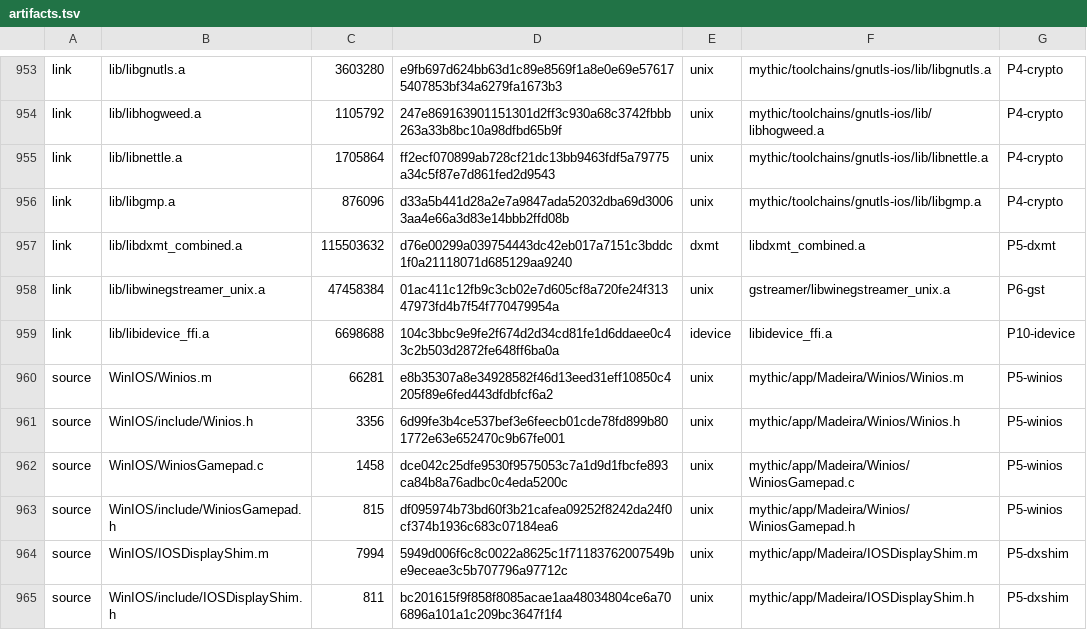
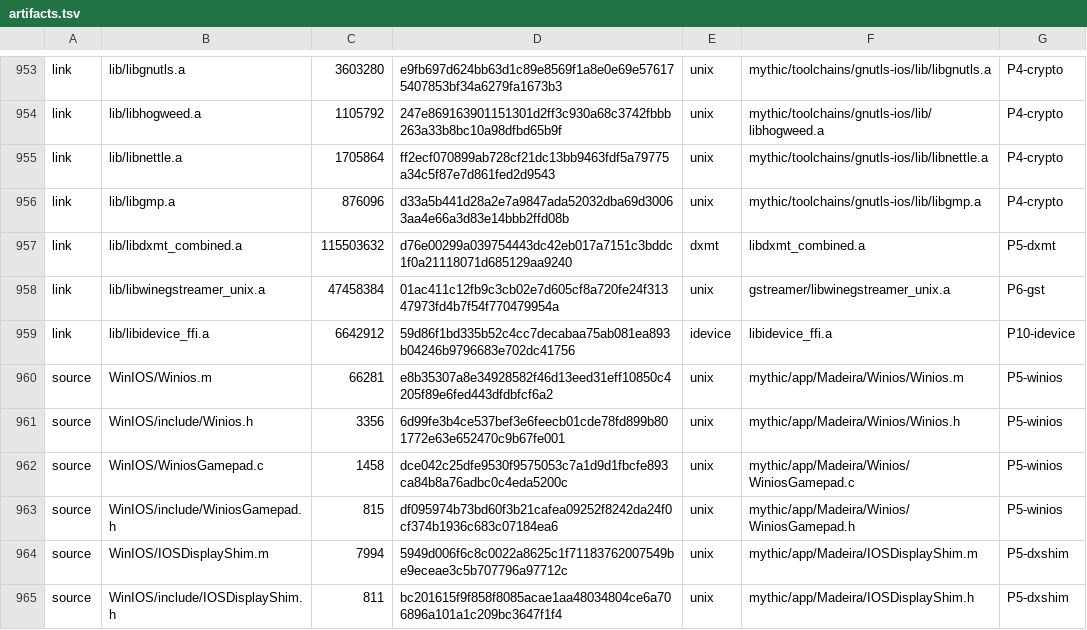
Before and after one commit to playportdev/playport, a TSV file: app/artifacts.tsv, drawn as a sheet; only a part is shown, gaps mark what is left out.

```diff
--- a/app/artifacts.tsv
+++ b/app/artifacts.tsv
@@ -958,3 +958,3 @@ link	lib/libdxmt_combined.a	115503632	d76e00299a039754443dc42eb017a7151c3bddc1f0
 link	lib/libwinegstreamer_unix.a	47458384	01ac411c12fb9c3cb02e7d605cf8a720fe24f31347973fd4b7f54f770479954a	unix	gstreamer/libwinegstreamer_unix.a	P6-gst
-link	lib/libidevice_ffi.a	6698688	104c3bbc9e9fe2f674d2d34cd81fe1d6ddaee0c43c2b503d2872fe648ff6ba0a	idevice	libidevice_ffi.a	P10-idevice
+link	lib/libidevice_ffi.a	6642912	59d86f1bd335b52c4cc7decabaa75ab081ea893b04246b9796683e702dc41756	idevice	libidevice_ffi.a	P10-idevice
 source	WinIOS/Winios.m	66281	e8b35307a8e34928582f46d13eed31eff10850c4205f89e6fed443dfdbfcf6a2	unix	mythic/app/Madeira/Winios/Winios.m	P5-winios
```
Also changed, not shown: 5 other files.
